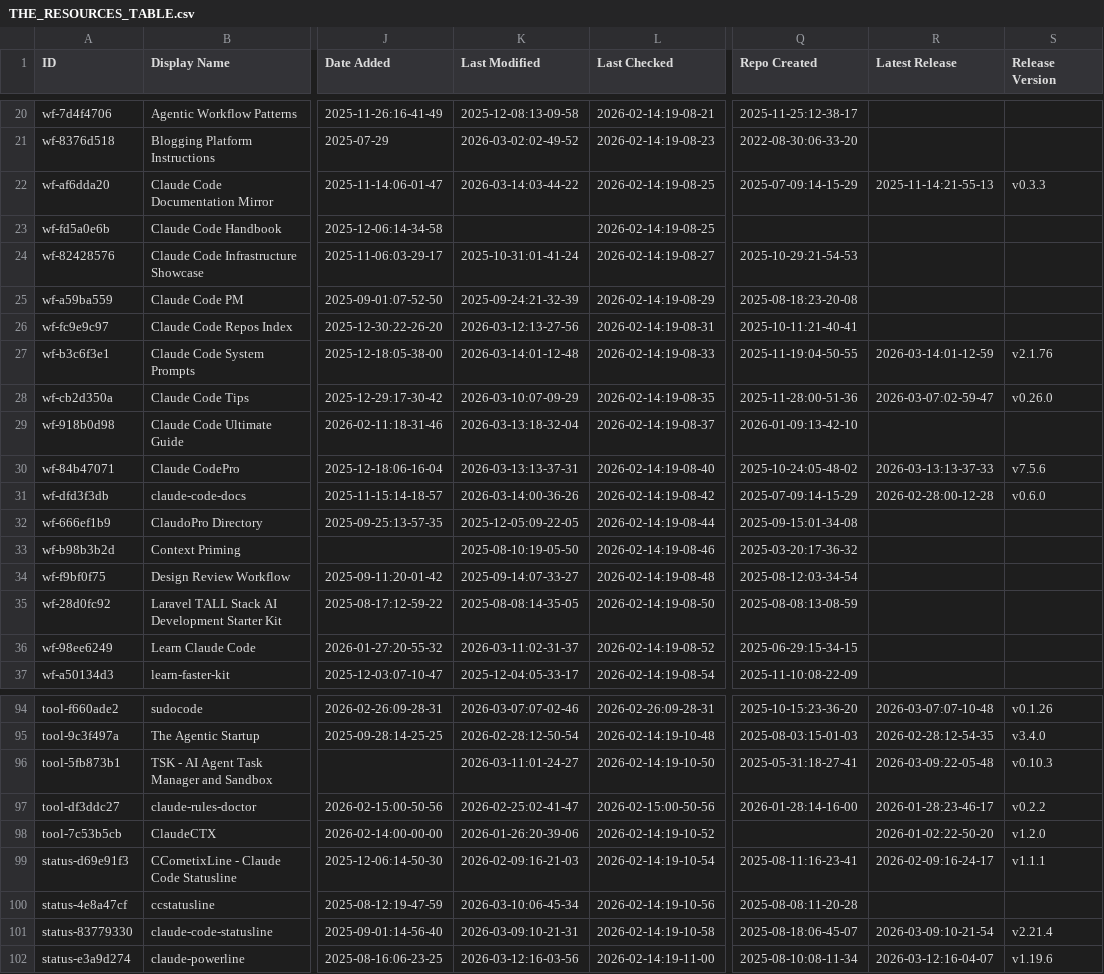
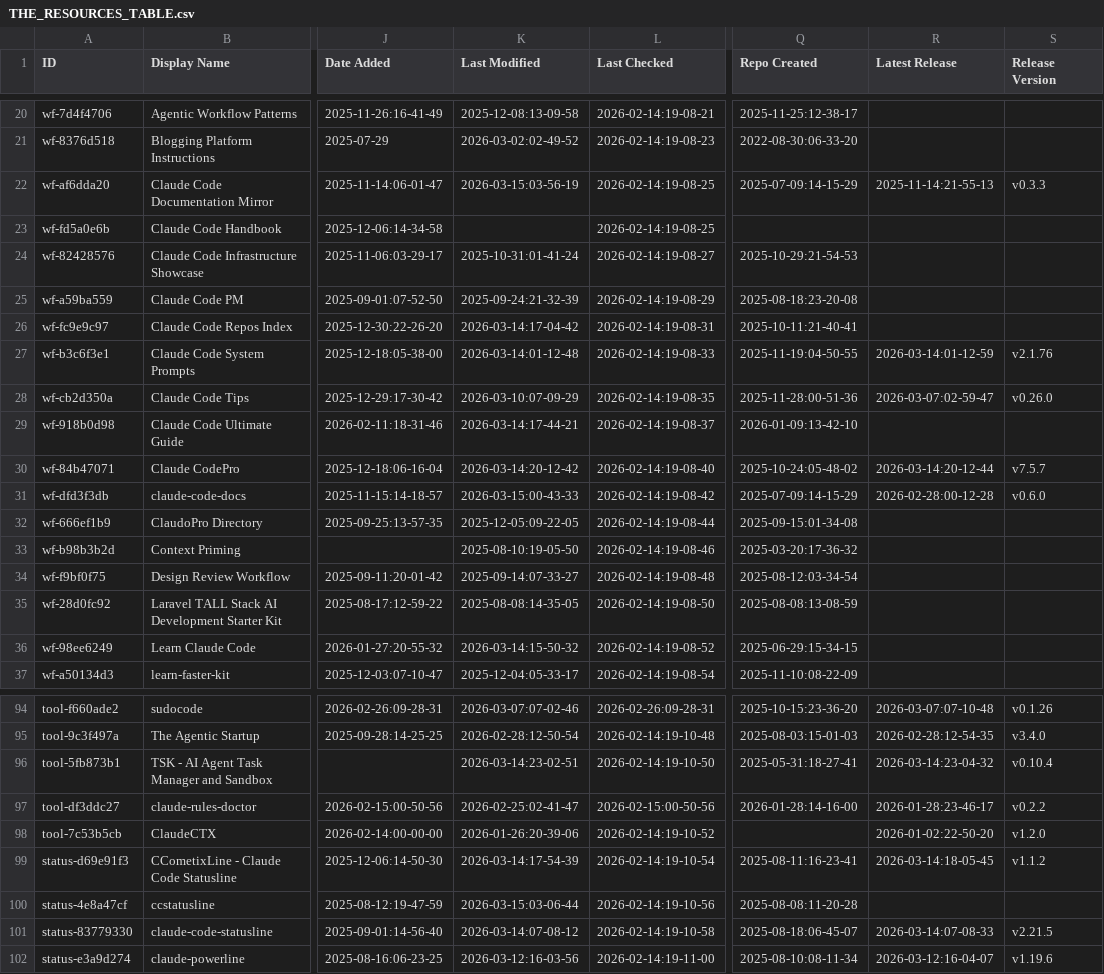
Before and after one commit to TomBombadil-heyho/awesome-claude-code, a CSV file: THE_RESOURCES_TABLE.csv, drawn as a sheet; only a part is shown, gaps mark what is left out; the diff covers the shown part only; the diff names each change by its address in the sheet, - before the commit and + after, or states it on an @@ line.

```diff
--- a/THE_RESOURCES_TABLE.csv
+++ b/THE_RESOURCES_TABLE.csv
-K22 (Last Modified): 2026-03-14:03-44-22
+K22 (Last Modified): 2026-03-15:03-56-19
-K26 (Last Modified): 2026-03-12:13-27-56
+K26 (Last Modified): 2026-03-14:17-04-42
-K29 (Last Modified): 2026-03-13:18-32-04
+K29 (Last Modified): 2026-03-14:17-44-21
-K30 (Last Modified): 2026-03-13:13-37-31
+K30 (Last Modified): 2026-03-14:20-12-42
-R30 (Latest Release): 2026-03-13:13-37-33
+R30 (Latest Release): 2026-03-14:20-12-44
-S30 (Release Version): v7.5.6
+S30 (Release Version): v7.5.7
-K31 (Last Modified): 2026-03-14:00-36-26
+K31 (Last Modified): 2026-03-15:00-43-33
-K36 (Last Modified): 2026-03-11:02-31-37
+K36 (Last Modified): 2026-03-14:15-50-32
-K96 (Last Modified): 2026-03-11:01-24-27
+K96 (Last Modified): 2026-03-14:23-02-51
-R96 (Latest Release): 2026-03-09:22-05-48
+R96 (Latest Release): 2026-03-14:23-04-32
-S96 (Release Version): v0.10.3
+S96 (Release Version): v0.10.4
-K99 (Last Modified): 2026-02-09:16-21-03
+K99 (Last Modified): 2026-03-14:17-54-39
-R99 (Latest Release): 2026-02-09:16-24-17
+R99 (Latest Release): 2026-03-14:18-05-45
-S99 (Release Version): v1.1.1
+S99 (Release Version): v1.1.2
-K100 (Last Modified): 2026-03-10:06-45-34
+K100 (Last Modified): 2026-03-15:03-06-44
-K101 (Last Modified): 2026-03-09:10-21-31
+K101 (Last Modified): 2026-03-14:07-08-12
-R101 (Latest Release): 2026-03-09:10-21-54
+R101 (Latest Release): 2026-03-14:07-08-33
-S101 (Release Version): v2.21.4
+S101 (Release Version): v2.21.5
```
Also changed, not shown: 19 edited cells elsewhere in this file.
